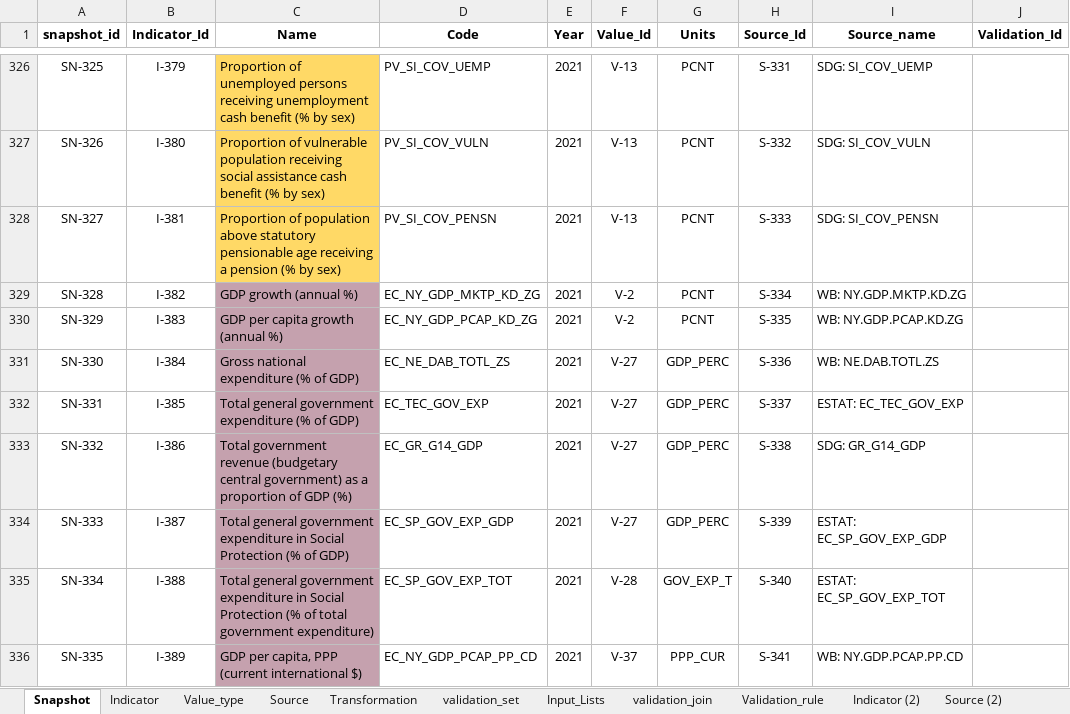
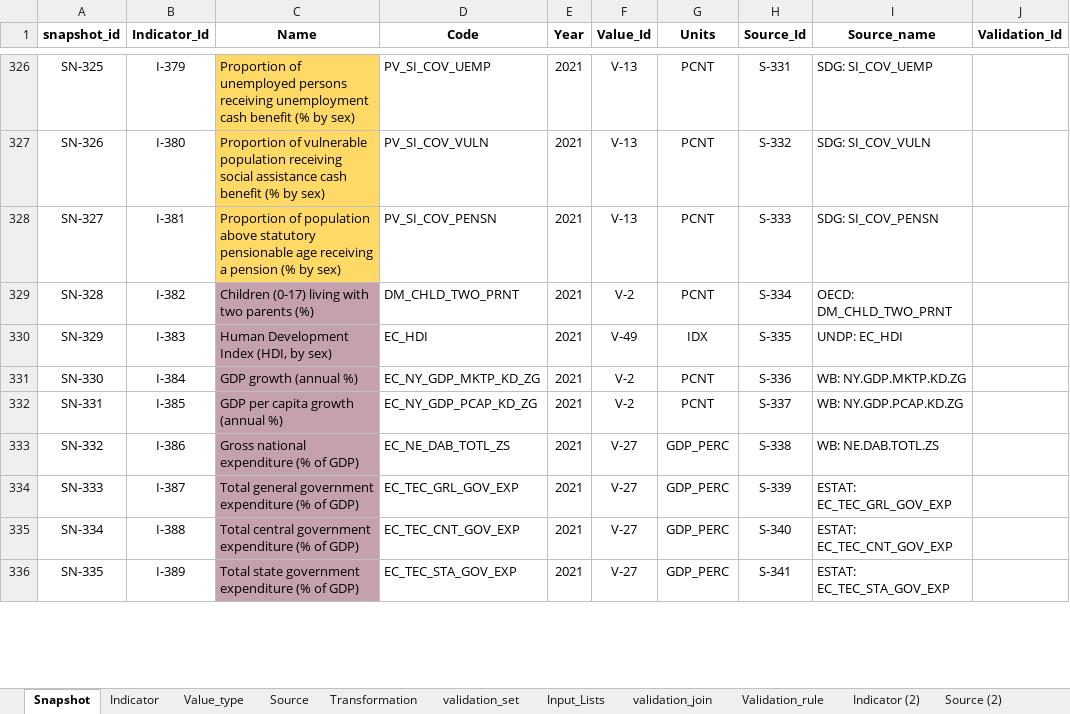
Before and after one commit to UNICEFECAR/data-etl, an Excel workbook: tmee/data_in/data_dictionary/indicator_dictionary_TM_v8.xlsx, sheet Snapshot, drawn as a sheet; only a part is shown, gaps mark what is left out; values as stored, in another font and other column widths than the file's, no borders; the diff covers the shown part only; the diff names each change by its address in the sheet, - before the commit and + after, or states it on an @@ line.

Commit message:
data dictionary up to child rights landscape

```diff
--- a/tmee/data_in/data_dictionary/indicator_dictionary_TM_v8.xlsx (sheet Snapshot)
+++ b/tmee/data_in/data_dictionary/indicator_dictionary_TM_v8.xlsx (sheet Snapshot)
-C329 (Name): GDP growth (annual %)
+C329 (Name): Children (0-17) living with two parents (%)
-D329 (Code): EC_NY_GDP_MKTP_KD_ZG
+D329 (Code): DM_CHLD_TWO_PRNT
-I329 (Source_name): WB: NY.GDP.MKTP.KD.ZG
+I329 (Source_name): OECD: DM_CHLD_TWO_PRNT
-C330 (Name): GDP per capita growth (annual %)
+C330 (Name): Human Development Index (HDI, by sex)
-D330 (Code): EC_NY_GDP_PCAP_KD_ZG
+D330 (Code): EC_HDI
-F330 (Value_Id): V-2
+F330 (Value_Id): V-49
-G330 (Units): PCNT
+G330 (Units): IDX
-I330 (Source_name): WB: NY.GDP.PCAP.KD.ZG
+I330 (Source_name): UNDP: EC_HDI
-C331 (Name): Gross national expenditure (% of GDP)
+C331 (Name): GDP growth (annual %)
-D331 (Code): EC_NE_DAB_TOTL_ZS
+D331 (Code): EC_NY_GDP_MKTP_KD_ZG
-F331:F332 (Value_Id): V-27
+F331:F332 (Value_Id): V-2
-G331:G332 (Units): GDP_PERC
+G331:G332 (Units): PCNT
-I331 (Source_name): WB: NE.DAB.TOTL.ZS
+I331 (Source_name): WB: NY.GDP.MKTP.KD.ZG
-C332 (Name): Total general government expenditure (% of GDP)
+C332 (Name): GDP per capita growth (annual %)
-D332 (Code): EC_TEC_GOV_EXP
+D332 (Code): EC_NY_GDP_PCAP_KD_ZG
-I332 (Source_name): ESTAT: EC_TEC_GOV_EXP
+I332 (Source_name): WB: NY.GDP.PCAP.KD.ZG
-C333 (Name): Total government revenue (budgetary central government) as a proportion of GDP (%)
+C333 (Name): Gross national expenditure (% of GDP)
-D333 (Code): EC_GR_G14_GDP
+D333 (Code): EC_NE_DAB_TOTL_ZS
-I333 (Source_name): SDG: GR_G14_GDP
+I333 (Source_name): WB: NE.DAB.TOTL.ZS
-C334 (Name): …government expenditure in Social Protection (% of…
+C334 (Name): …government expenditure (% of…
-D334 (Code): EC_SP_GOV_EXP_GDP
+D334 (Code): EC_TEC_GRL_GOV_EXP
-I334 (Source_name): ESTAT: EC_SP_GOV_EXP_GDP
+I334 (Source_name): ESTAT: EC_TEC_GRL_GOV_EXP
-C335 (Name): Total general government expenditure in Social Protection (% of total government expenditure)
+C335 (Name): Total central government expenditure (% of GDP)
-D335 (Code): EC_SP_GOV_EXP_TOT
+D335 (Code): EC_TEC_CNT_GOV_EXP
-F335 (Value_Id): V-28
+F335 (Value_Id): V-27
-G335 (Units): GOV_EXP_T
+G335 (Units): GDP_PERC
-I335 (Source_name): ESTAT: EC_SP_GOV_EXP_TOT
+I335 (Source_name): ESTAT: EC_TEC_CNT_GOV_EXP
-C336 (Name): GDP per capita, PPP (current international $)
+C336 (Name): Total state government expenditure (% of GDP)
-D336 (Code): EC_NY_GDP_PCAP_PP_CD
+D336 (Code): EC_TEC_STA_GOV_EXP
-F336 (Value_Id): V-37
+F336 (Value_Id): V-27
-G336 (Units): PPP_CUR
+G336 (Units): GDP_PERC
-I336 (Source_name): WB: NY.GDP.PCAP.PP.CD
+I336 (Source_name): ESTAT: EC_TEC_STA_GOV_EXP
```
Also changed, not shown: 25 added rows, 241 edited cells and cell formats elsewhere in this sheet, sheet Indicator, sheet Source, sheet Value_type, formulas that keep their value.
